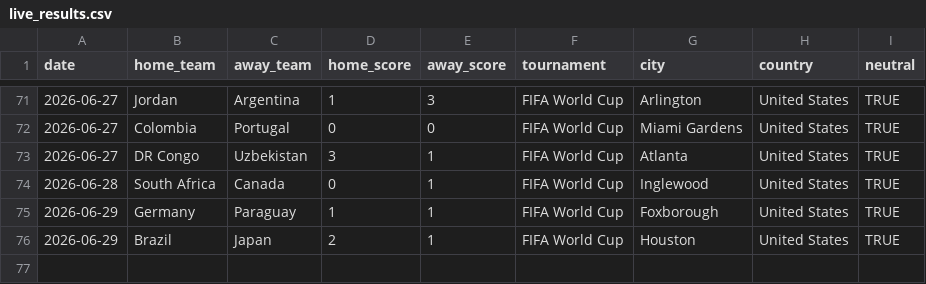
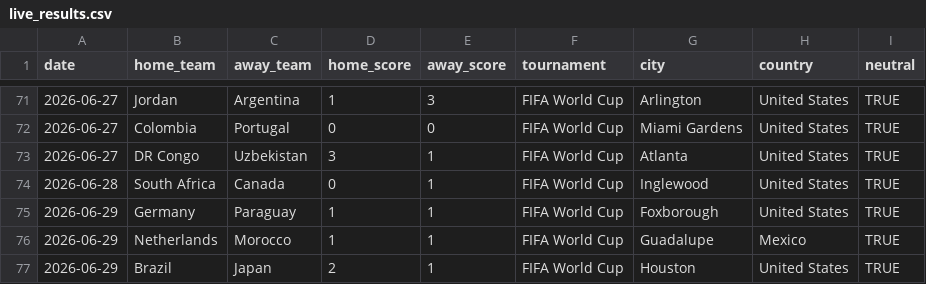
Before and after one commit to agends-afk/World-Cup-Predictor, a CSV file: data/live_results.csv, drawn as a sheet; only a part is shown, gaps mark what is left out.

```diff
--- a/data/live_results.csv
+++ b/data/live_results.csv
@@ -75,2 +75,3 @@ date,home_team,away_team,home_score,away_score,tournament,city,country,neutral
 2026-06-29,Germany,Paraguay,1,1,FIFA World Cup,Foxborough,United States,TRUE
+2026-06-29,Netherlands,Morocco,1,1,FIFA World Cup,Guadalupe,Mexico,TRUE
 2026-06-29,Brazil,Japan,2,1,FIFA World Cup,Houston,United States,TRUE
```
Also changed, not shown: 6 other files.
